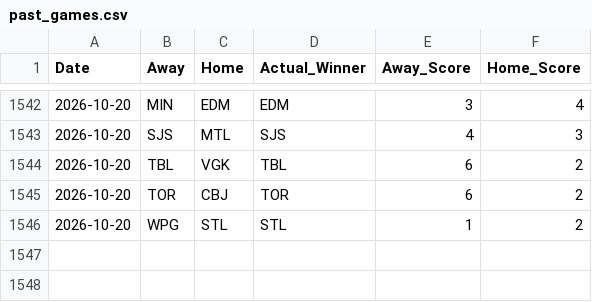
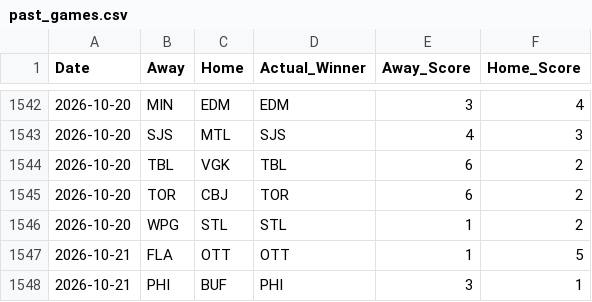
Before and after one commit to sumeetamin/nhl-engine, a CSV file: frontend/public/past_games.csv, drawn as a sheet; only a part is shown, gaps mark what is left out.

```diff
--- a/frontend/public/past_games.csv
+++ b/frontend/public/past_games.csv
@@ -1546 +1546,3 @@ Date,Away,Home,Actual_Winner,Away_Score,Home_Score
 2026-10-20,WPG,STL,STL,1,2
+2026-10-21,FLA,OTT,OTT,1,5
+2026-10-21,PHI,BUF,PHI,3,1
```
Also changed, not shown: 1 other file.
